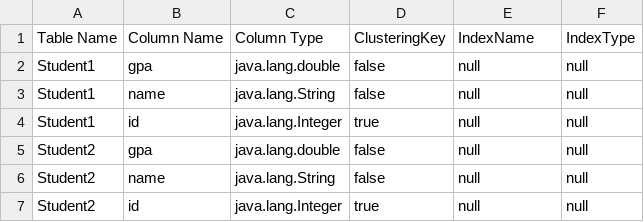
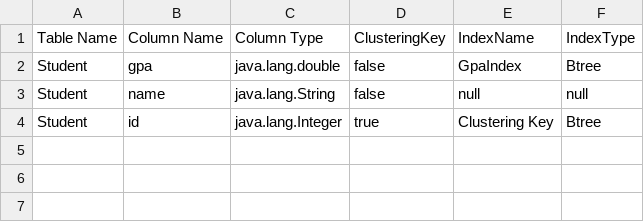
Before and after one commit to MarwanMostafa54/Database-Engine-2.0, a CSV file: data/metadata.csv, drawn as a sheet.

```diff
--- a/data/metadata.csv
+++ b/data/metadata.csv
@@ -1,7 +1,4 @@
 Table Name,Column Name,Column Type,ClusteringKey,IndexName,IndexType
-Student1,gpa,java.lang.double,false,null,null
-Student1,name,java.lang.String,false,null,null
-Student1,id,java.lang.Integer,true,null,null
-Student2,gpa,java.lang.double,false,null,null
-Student2,name,java.lang.String,false,null,null
-Student2,id,java.lang.Integer,true,null,null
+Student,gpa,java.lang.double,false,GpaIndex,Btree
+Student,name,java.lang.String,false,null,null
+Student,id,java.lang.Integer,true,Clustering Key,Btree
```
Also changed, not shown: 6 other files.
